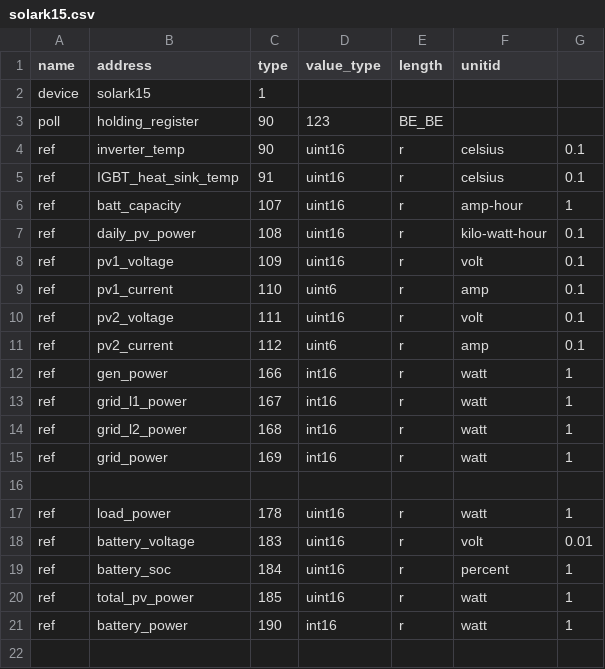
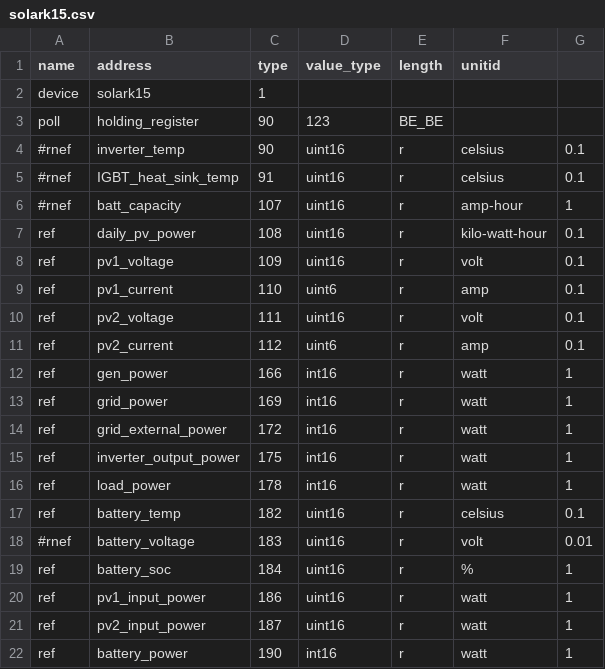
Before and after one commit to benbatya/modpoll_solark15, a CSV file: solark15.csv, drawn as a sheet.

Commit message:
Completed script for sol-ark15 data monitoring

```diff
--- a/solark15.csv
+++ b/solark15.csv
@@ -3,5 +3,5 @@ device,solark15,1,,
 poll,holding_register,90,123,BE_BE
-ref,inverter_temp,90,uint16,r,celsius,0.1
-ref,IGBT_heat_sink_temp,91,uint16,r,celsius,0.1
-ref,batt_capacity,107,uint16,r,amp-hour,1
+#rnef,inverter_temp,90,uint16,r,celsius,0.1
+#rnef,IGBT_heat_sink_temp,91,uint16,r,celsius,0.1
+#rnef,batt_capacity,107,uint16,r,amp-hour,1
 ref,daily_pv_power,108,uint16,r,kilo-watt-hour,0.1
@@ -12,10 +12,11 @@ ref,pv2_current,112,uint6,r,amp,0.1
 ref,gen_power,166,int16,r,watt,1
-ref,grid_l1_power,167,int16,r,watt,1
-ref,grid_l2_power,168,int16,r,watt,1
 ref,grid_power,169,int16,r,watt,1
-
-ref,load_power,178,uint16,r,watt,1
-ref,battery_voltage,183,uint16,r,volt,0.01
-ref,battery_soc,184,uint16,r,percent,1
-ref,total_pv_power,185,uint16,r,watt,1
+ref,grid_external_power,172,int16,r,watt,1
+ref,inverter_output_power,175,int16,r,watt,1
+ref,load_power,178,int16,r,watt,1
+ref,battery_temp,182,uint16,r,celsius,0.1
+#rnef,battery_voltage,183,uint16,r,volt,0.01
+ref,battery_soc,184,uint16,r,%,1
+ref,pv1_input_power,186,uint16,r,watt,1
+ref,pv2_input_power,187,uint16,r,watt,1
 ref,battery_power,190,int16,r,watt,1
```
